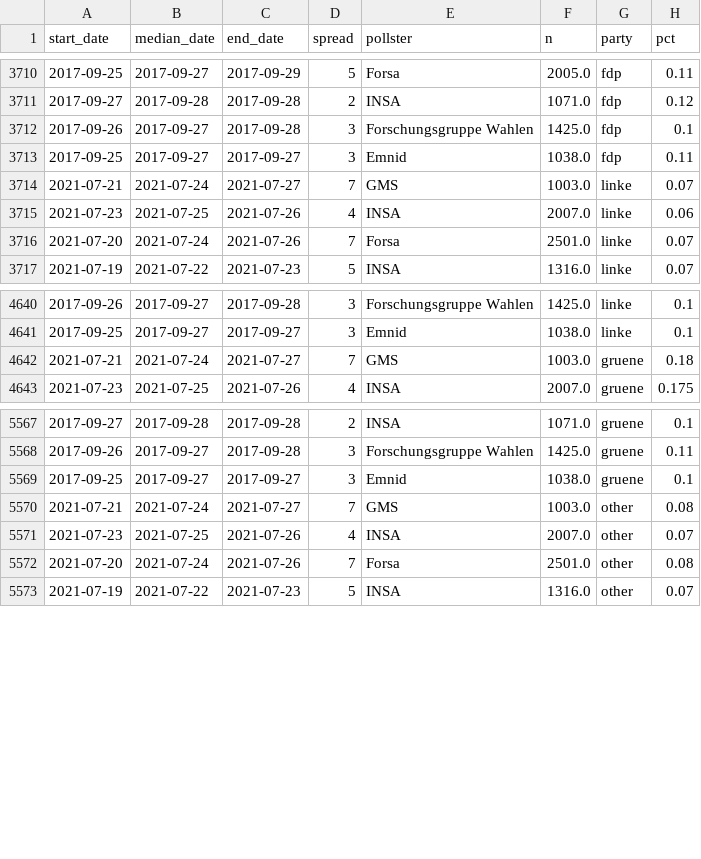
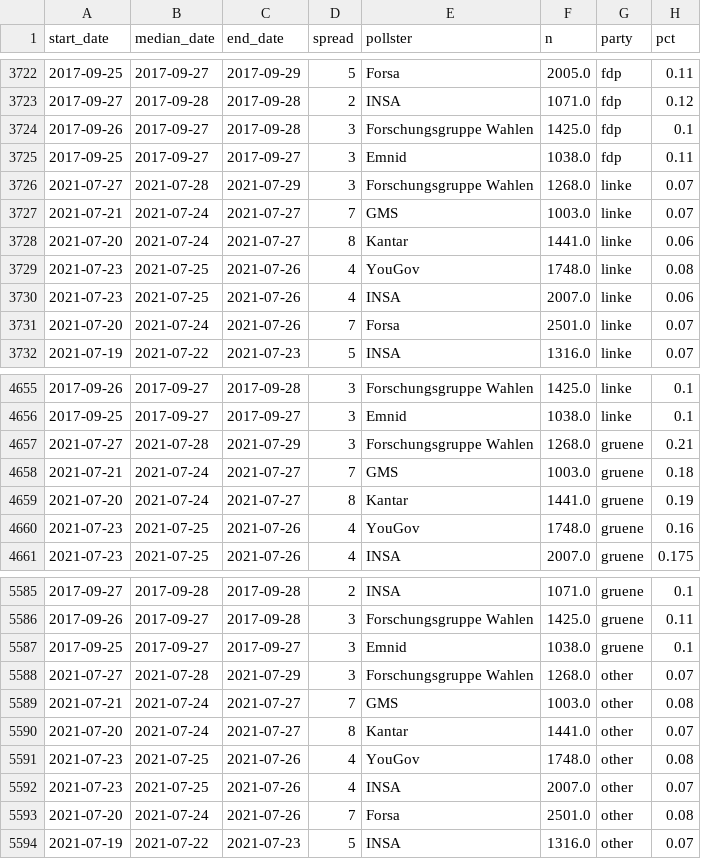
Before and after one commit to thisismactan/Germany-2021, a CSV file: data/polls_2021.csv, drawn as a sheet; only a part is shown, gaps mark what is left out; the diff covers the shown part only; the diff names each change by its address in the sheet, - before the commit and + after, or states it on an @@ line.

```diff
--- a/data/polls_2021.csv
+++ b/data/polls_2021.csv
+row 3726: 2021-07-27 | 2021-07-28 | 2021-07-29 | 3 | Forschungsgruppe Wahlen | 1268.0 | linke | 0.07
+row 3728: 2021-07-20 | 2021-07-24 | 2021-07-27 | 8 | Kantar | 1441.0 | linke | 0.06
+row 3729: 2021-07-23 | 2021-07-25 | 2021-07-26 | 4 | YouGov | 1748.0 | linke | 0.08
+row 4657: 2021-07-27 | 2021-07-28 | 2021-07-29 | 3 | Forschungsgruppe Wahlen | 1268.0 | gruene | 0.21
+row 4659: 2021-07-20 | 2021-07-24 | 2021-07-27 | 8 | Kantar | 1441.0 | gruene | 0.19
+row 4660: 2021-07-23 | 2021-07-25 | 2021-07-26 | 4 | YouGov | 1748.0 | gruene | 0.16
+row 5588: 2021-07-27 | 2021-07-28 | 2021-07-29 | 3 | Forschungsgruppe Wahlen | 1268.0 | other | 0.07
+row 5590: 2021-07-20 | 2021-07-24 | 2021-07-27 | 8 | Kantar | 1441.0 | other | 0.07
+row 5591: 2021-07-23 | 2021-07-25 | 2021-07-26 | 4 | YouGov | 1748.0 | other | 0.08
```
Also changed, not shown: 12 added rows elsewhere in this file, output/natl_sims.csv, output/seat_summary_stats_timeline.csv, 20 other files.
